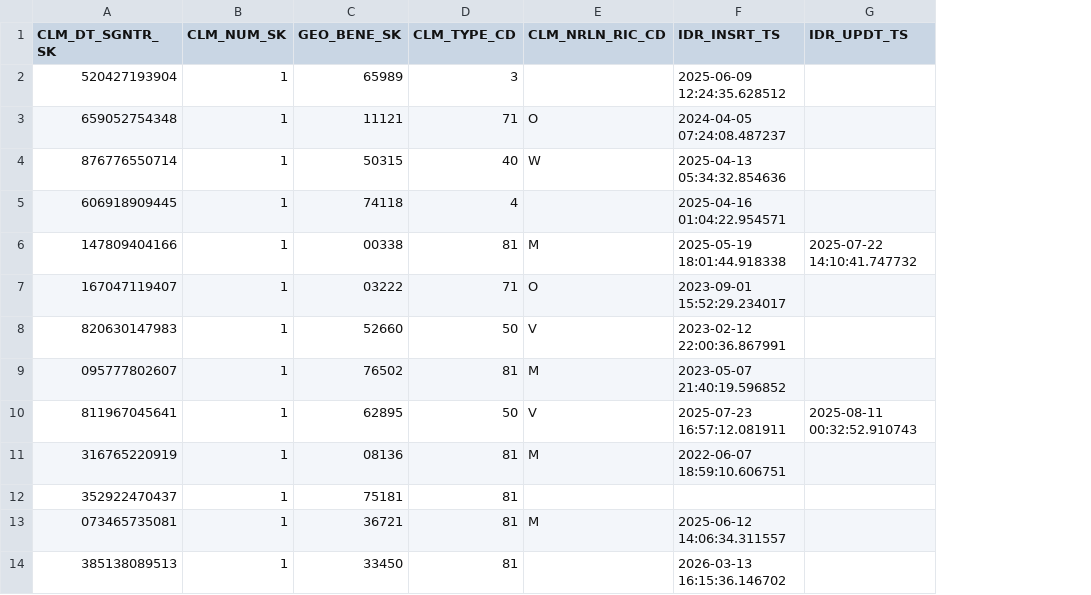
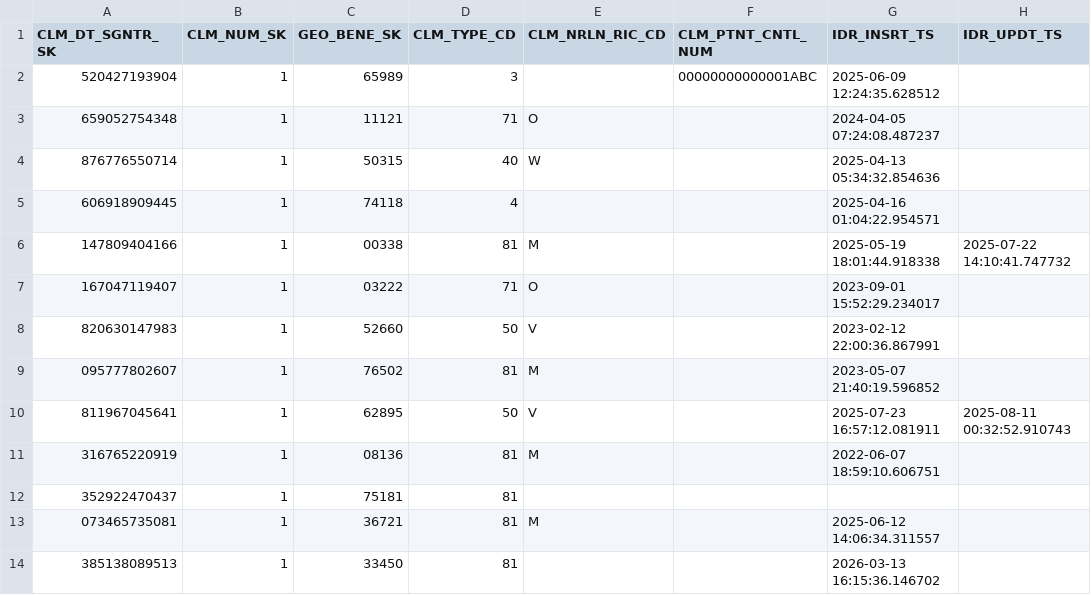
Before and after one commit to CMSgov/beneficiary-fhir-data, a CSV file: apps/bfd-pipeline-idr/test_samples1/SYNTHETIC_CLM_DCMTN.csv, drawn as a sheet; only a part is shown; the diff names each change by its address in the sheet, - before the commit and + after, or states it on an @@ line.

Commit message:
BFD-4860: Add CLM_DCMTN.CLM_PTNT_CNTL_NUM (#3290)

```diff
--- a/apps/bfd-pipeline-idr/test_samples1/SYNTHETIC_CLM_DCMTN.csv
+++ b/apps/bfd-pipeline-idr/test_samples1/SYNTHETIC_CLM_DCMTN.csv
+column F (CLM_PTNT_CNTL_NUM), row 2: 00000000000001ABC
```
Also changed, not shown: apps/bfd-pipeline-idr/test_samples2/SYNTHETIC_CLM_DCMTN.csv, apps/bfd-pipeline-idr/test_samples2/professional/SYNTHETIC_CLM_DCMTN.csv, 21 other files.
